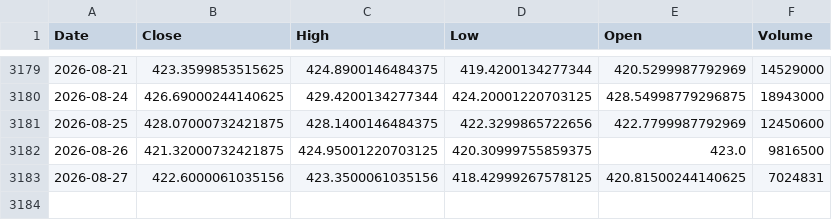
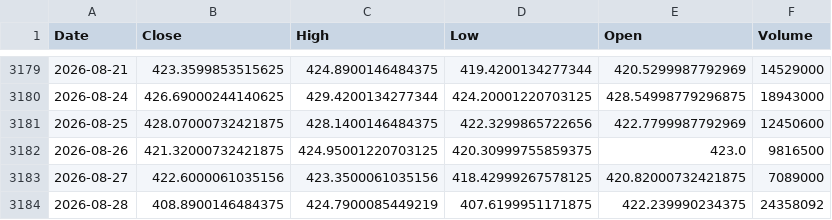
Before and after one commit to kittycapital/btc-asset-correlation, a CSV file: data/GLD.csv, drawn as a sheet; only a part is shown, gaps mark what is left out.

```diff
--- a/data/GLD.csv
+++ b/data/GLD.csv
@@ -3182,2 +3182,3 @@ Date,Close,High,Low,Open,Volume
 2026-08-26,421.32000732421875,424.95001220703125,420.30999755859375,423.0,9816500
-2026-08-27,422.6000061035156,423.3500061035156,418.42999267578125,420.81500244140625,7024831
+2026-08-27,422.6000061035156,423.3500061035156,418.42999267578125,420.82000732421875,7089000
+2026-08-28,408.8900146484375,424.7900085449219,407.6199951171875,422.239990234375,24358092
```
Also changed, not shown: data/BTC.csv, data/DXY.csv, 4 other files.
